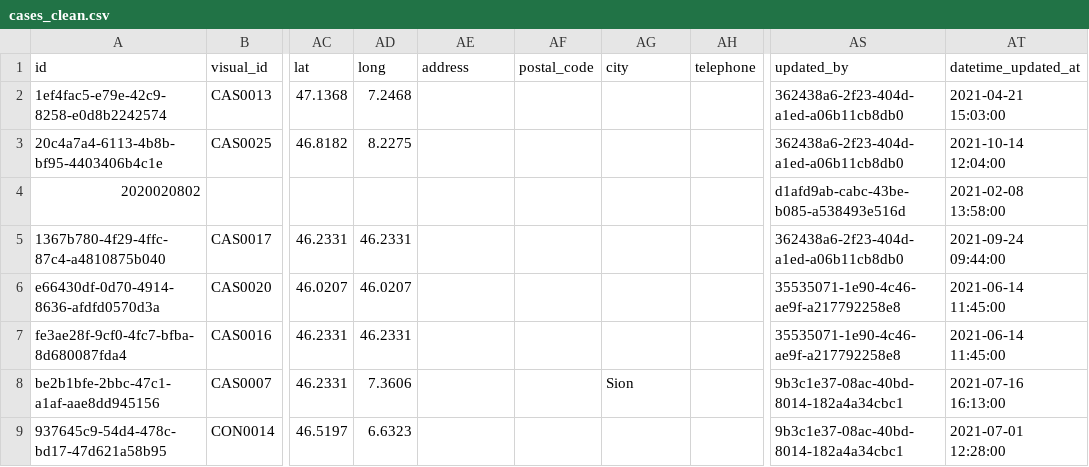
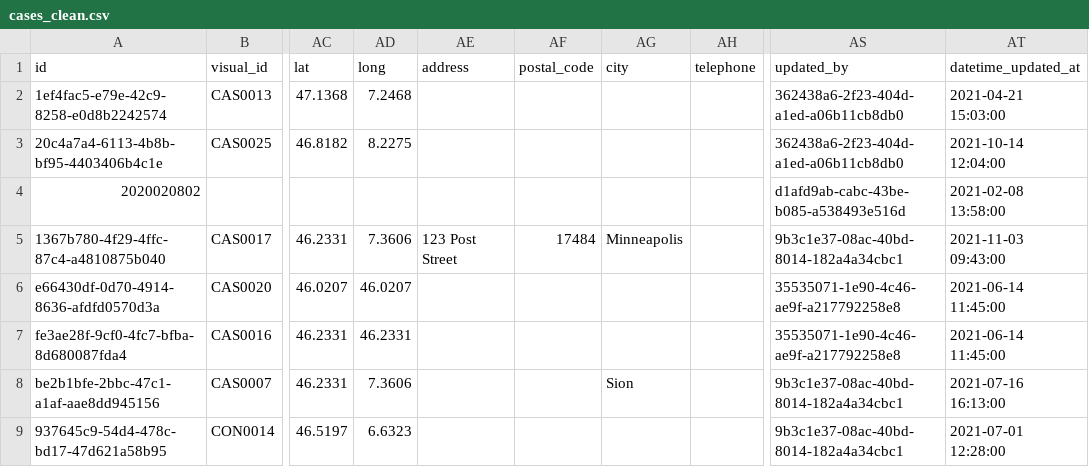
Before and after one commit to WorldHealthOrganization/godata-r-reports, a CSV file: data/clean/cases_clean.csv, drawn as a sheet; only a part is shown, gaps mark what is left out; the diff names each change by its address in the sheet, - before the commit and + after, or states it on an @@ line.

```diff
--- a/data/clean/cases_clean.csv
+++ b/data/clean/cases_clean.csv
-AD5 (long): 46.2331
+AD5 (long): 7.3606
-AE5 (address): (empty)
+AE5 (address): 123 Post Street
-AF5 (postal_code): (empty)
+AF5 (postal_code): 17484
-AG5 (city): (empty)
+AG5 (city): Minneapolis
-AS5 (updated_by): 362438a6-2f23-404d-a1ed-a06b11cb8db0
+AS5 (updated_by): 9b3c1e37-08ac-40bd-8014-182a4a34cbc1
-AT5 (datetime_updated_at): 2021-09-24 09:44:00
+AT5 (datetime_updated_at): 2021-11-03 09:43:00
```
Also changed, not shown: data/clean/cases_address_history_clean.csv, data/clean/users_clean.csv, 19 other files.
